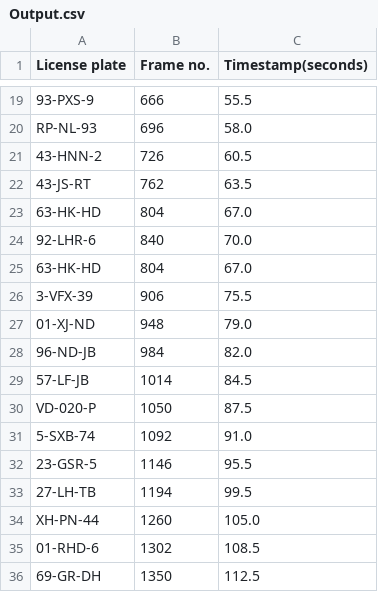
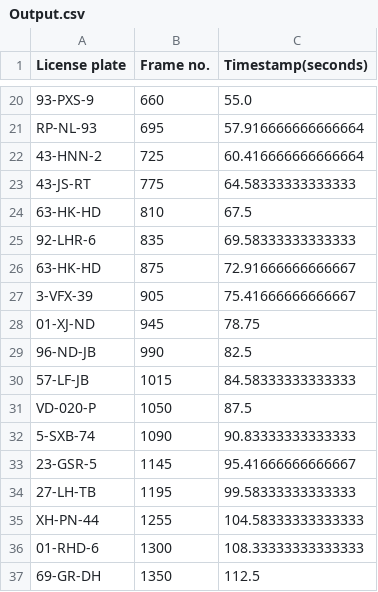
Before and after one commit to patrik-bartak/image-processing-43, a CSV file: Output.csv, drawn as a sheet; only a part is shown, gaps mark what is left out; addresses are those after the commit; the diff covers the shown part only; the diff names each change by its address in the sheet, - before the commit and + after, or states it on an @@ line.

```diff
--- a/Output.csv
+++ b/Output.csv
-B20 (Frame no.): 666
+B20 (Frame no.): 660
-C20 (Timestamp(seconds)): 55.5
+C20 (Timestamp(seconds)): 55.0
-B21 (Frame no.): 696
+B21 (Frame no.): 695
-C21 (Timestamp(seconds)): 58.0
+C21 (Timestamp(seconds)): 57.916666666666664
-B22 (Frame no.): 726
+B22 (Frame no.): 725
-C22 (Timestamp(seconds)): 60.5
+C22 (Timestamp(seconds)): 60.416666666666664
-B23 (Frame no.): 762
+B23 (Frame no.): 775
-C23 (Timestamp(seconds)): 63.5
+C23 (Timestamp(seconds)): 64.58333333333333
-B24 (Frame no.): 804
+B24 (Frame no.): 810
-C24 (Timestamp(seconds)): 67.0
+C24 (Timestamp(seconds)): 67.5
-B25 (Frame no.): 840
+B25 (Frame no.): 835
-C25 (Timestamp(seconds)): 70.0
+C25 (Timestamp(seconds)): 69.58333333333333
-B26 (Frame no.): 804
+B26 (Frame no.): 875
-C26 (Timestamp(seconds)): 67.0
+C26 (Timestamp(seconds)): 72.91666666666667
-B27 (Frame no.): 906
+B27 (Frame no.): 905
-C27 (Timestamp(seconds)): 75.5
+C27 (Timestamp(seconds)): 75.41666666666667
-B28 (Frame no.): 948
+B28 (Frame no.): 945
-C28 (Timestamp(seconds)): 79.0
+C28 (Timestamp(seconds)): 78.75
-B29 (Frame no.): 984
+B29 (Frame no.): 990
-C29 (Timestamp(seconds)): 82.0
+C29 (Timestamp(seconds)): 82.5
-B30 (Frame no.): 1014
+B30 (Frame no.): 1015
-C30 (Timestamp(seconds)): 84.5
+C30 (Timestamp(seconds)): 84.58333333333333
-B32 (Frame no.): 1092
+B32 (Frame no.): 1090
-C32 (Timestamp(seconds)): 91.0
+C32 (Timestamp(seconds)): 90.83333333333333
-B33 (Frame no.): 1146
+B33 (Frame no.): 1145
-C33 (Timestamp(seconds)): 95.5
+C33 (Timestamp(seconds)): 95.41666666666667
-B34 (Frame no.): 1194
+B34 (Frame no.): 1195
-C34 (Timestamp(seconds)): 99.5
+C34 (Timestamp(seconds)): 99.58333333333333
-B35 (Frame no.): 1260
+B35 (Frame no.): 1255
-C35 (Timestamp(seconds)): 105.0
+C35 (Timestamp(seconds)): 104.58333333333333
-B36 (Frame no.): 1302
+B36 (Frame no.): 1300
-C36 (Timestamp(seconds)): 108.5
+C36 (Timestamp(seconds)): 108.33333333333333
```
Also changed, not shown: 3 added rows, 3 removed rows and 56 edited cells elsewhere in this file, 3 other files.
